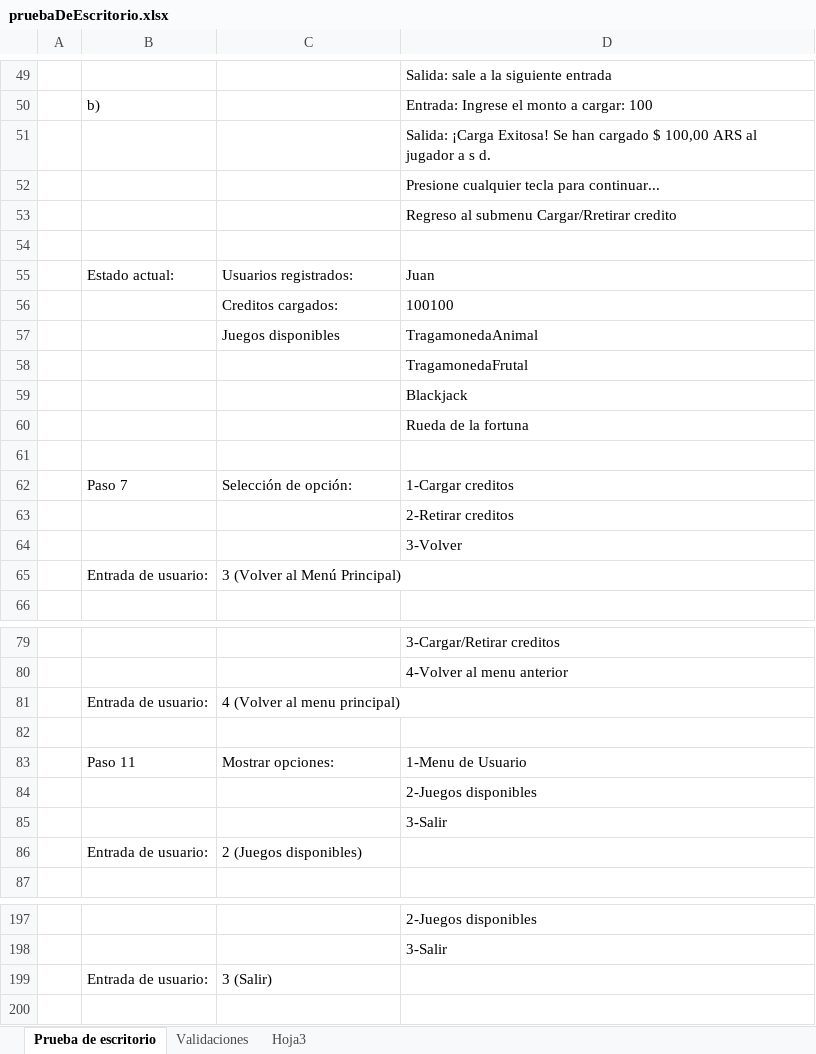
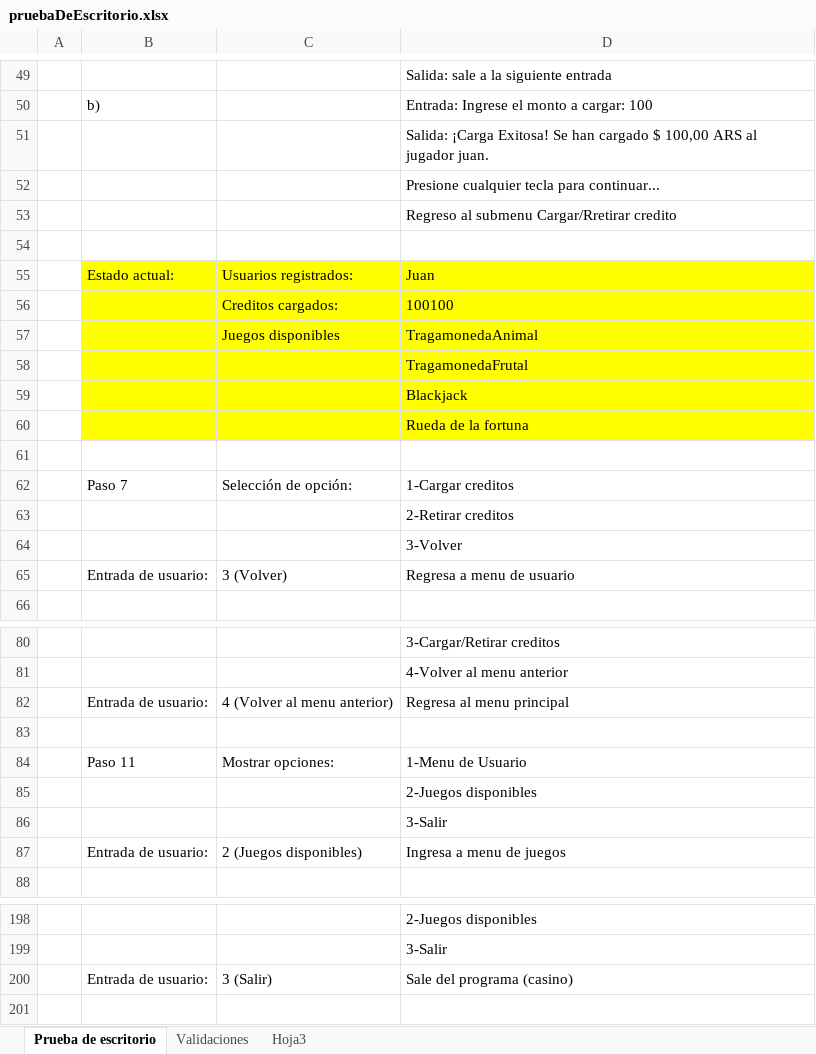
Before and after one commit to MauricioDanielRamos/tp-final-Prog-casino, an Excel workbook: assets/pruebaDeEscritorio.xlsx, sheet Prueba de escritorio, drawn as a sheet; only a part is shown, gaps mark what is left out; values as stored, in another font and other column widths than the file's, no borders; removed rows and columns are numbered as before the commit, all else as after; the diff covers the shown part only; the diff names each change by its address in the sheet, - before the commit and + after, or states it on an @@ line.

Commit message:
actualizacion de P de E

```diff
--- a/assets/pruebaDeEscritorio.xlsx (sheet Prueba de escritorio)
+++ b/assets/pruebaDeEscritorio.xlsx (sheet Prueba de escritorio)
-D51: …al jugador a s d.
+D51: …al jugador juan.
-B55:D60 fill: none
+B55:D60 fill: #FFFF00
-row 65:  | Entrada de usuario: | 3 (Volver al Menú Principal)
+row 65:  | Entrada de usuario: | 3 (Volver) | Regresa a menu de usuario
-row 81:  | Entrada de usuario: | 4 (Volver al menu principal)
+row 82:  | Entrada de usuario: | 4 (Volver al menu anterior) | Regresa al menu principal
-D87: (empty)
+D87: Ingresa a menu de juegos
-D200: (empty)
+D200: Sale del programa (casino)
```
Also changed, not shown: 1 added row, 4 edited cells and cell formats elsewhere in this sheet, sheet Validaciones.
